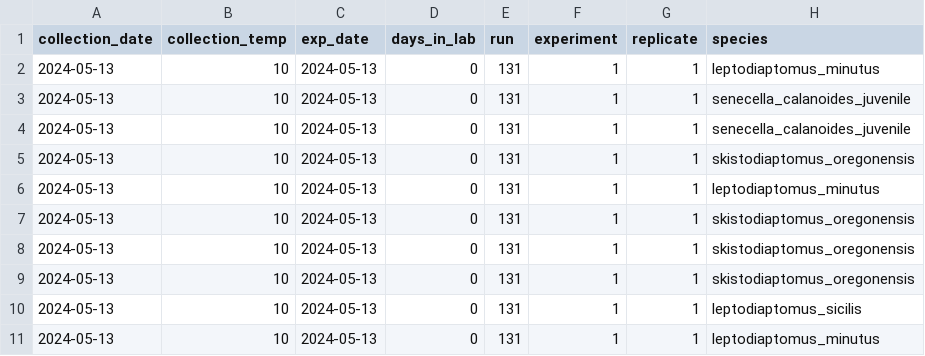
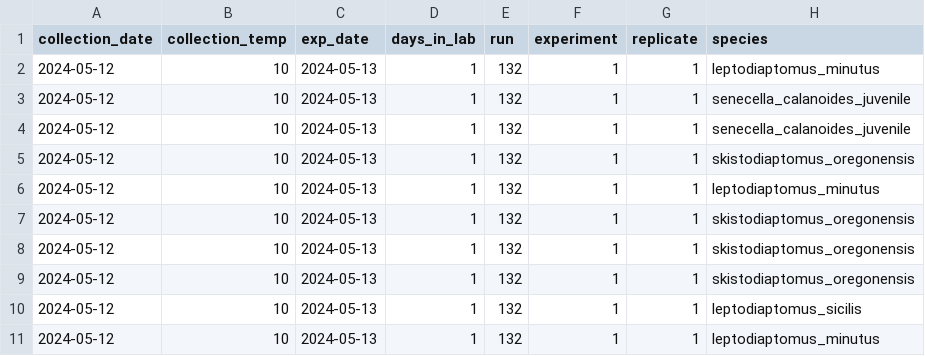
Before and after one commit to ZoopEcoEvo/champlain_seasonality, a CSV file: Output/Data/2024_05_13_1_ctmax.csv, drawn as a sheet; only a part is shown; the diff names each change by its address in the sheet, - before the commit and + after, or states it on an @@ line.

```diff
--- a/Output/Data/2024_05_13_1_ctmax.csv
+++ b/Output/Data/2024_05_13_1_ctmax.csv
-A2:A11 (collection_date): 2024-05-13
+A2:A11 (collection_date): 2024-05-12
-D2:D11 (days_in_lab): 0
+D2:D11 (days_in_lab): 1
-E2:E11 (run): 131
+E2:E11 (run): 132
```
Also changed, not shown: Output/Data/2024_05_12_1_ctmax.csv, Output/Data/2024_05_16_1_ctmax.csv, 45 other files.
